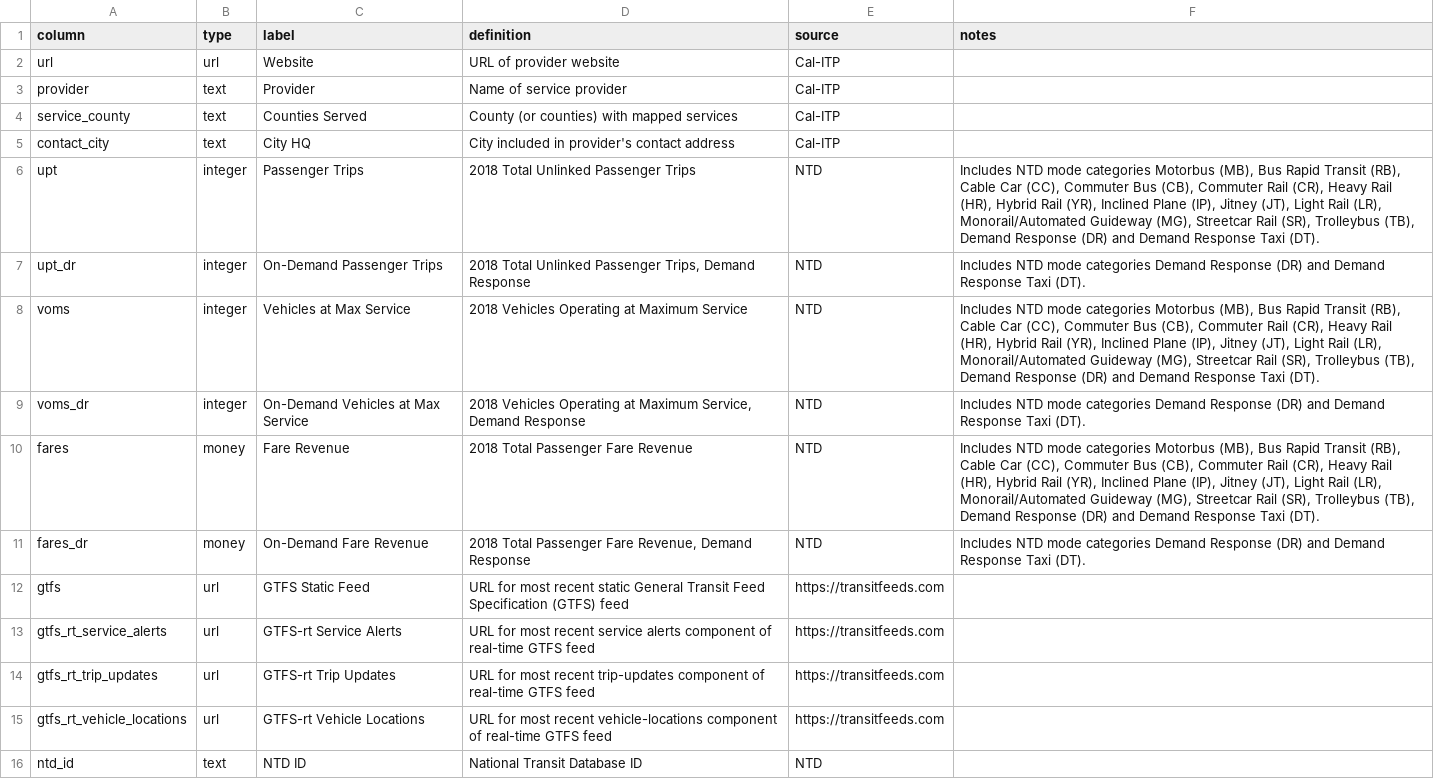
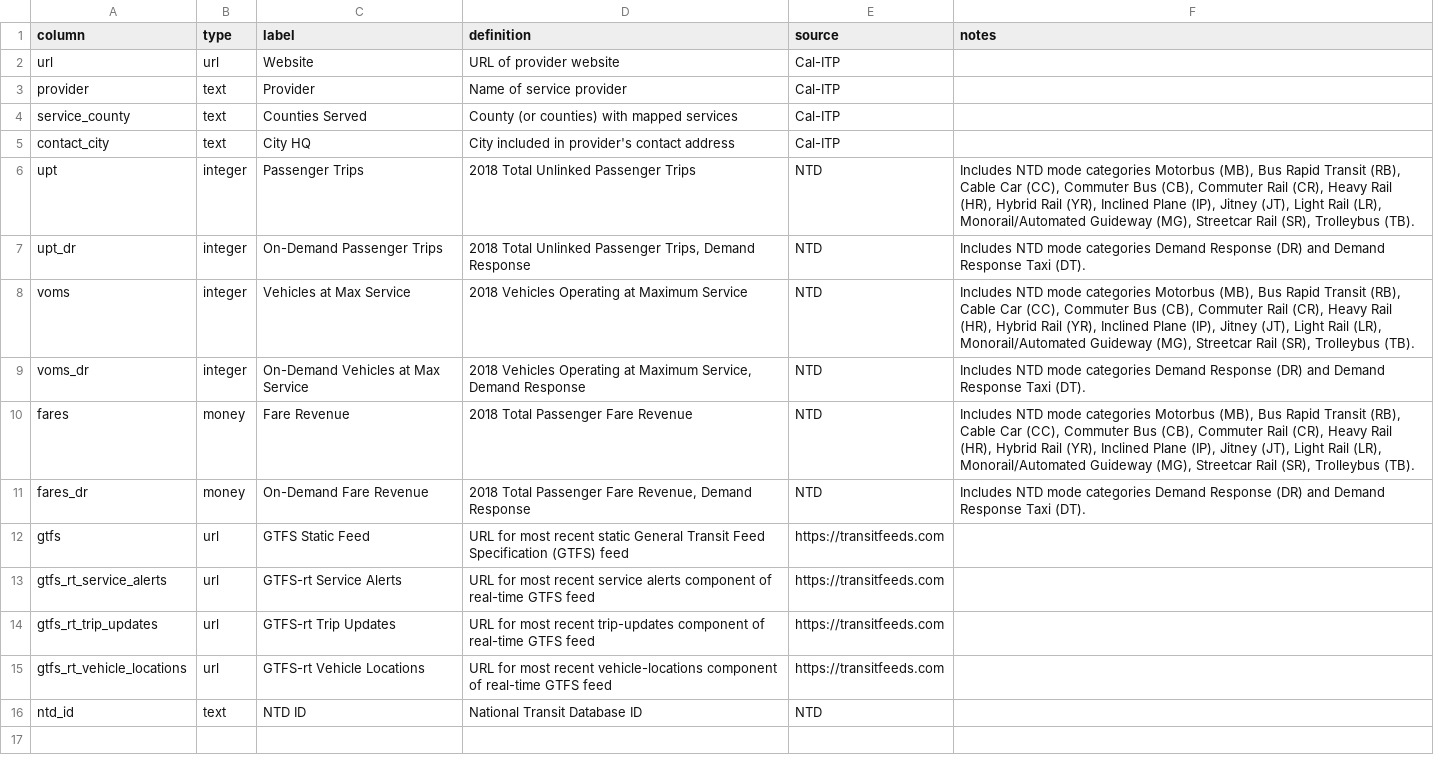
Before and after one commit to cal-itp/mobility-marketplace, a CSV file: data/providers/dictionary.csv, drawn as a sheet.

Commit message:
Update dictionary.csv
Fixing data notes for upt, voms, and fares (should not include DR or DT).

```diff
--- a/data/providers/dictionary.csv
+++ b/data/providers/dictionary.csv
@@ -5,7 +5,7 @@ service_county,text,Counties Served,County (or counties) with mapped services,Ca
 contact_city,text,City HQ,City included in provider's contact address,Cal-ITP,
-upt,integer,Passenger Trips,2018 Total Unlinked Passenger Trips,NTD,"Includes NTD mode categories Motorbus (MB), Bus Rapid Transit (RB), Cable Car (CC), Commuter Bus (CB), Commuter Rail (CR), Heavy Rail (HR), Hybrid Rail (YR), Inclined Plane (IP), Jitney (JT), Light Rail (LR), Monorail/Automated  Guideway (MG), Streetcar Rail (SR), Trolleybus (TB), Demand Response (DR) and Demand Response Taxi (DT)."
+upt,integer,Passenger Trips,2018 Total Unlinked Passenger Trips,NTD,"Includes NTD mode categories Motorbus (MB), Bus Rapid Transit (RB), Cable Car (CC), Commuter Bus (CB), Commuter Rail (CR), Heavy Rail (HR), Hybrid Rail (YR), Inclined Plane (IP), Jitney (JT), Light Rail (LR), Monorail/Automated  Guideway (MG), Streetcar Rail (SR), Trolleybus (TB)."
 upt_dr,integer,On-Demand Passenger Trips,"2018 Total Unlinked Passenger Trips, Demand Response",NTD,Includes NTD mode categories Demand Response (DR) and Demand Response Taxi (DT).
-voms,integer,Vehicles at Max Service,2018 Vehicles Operating at Maximum Service,NTD,"Includes NTD mode categories Motorbus (MB), Bus Rapid Transit (RB), Cable Car (CC), Commuter Bus (CB), Commuter Rail (CR), Heavy Rail (HR), Hybrid Rail (YR), Inclined Plane (IP), Jitney (JT), Light Rail (LR), Monorail/Automated  Guideway (MG), Streetcar Rail (SR), Trolleybus (TB), Demand Response (DR) and Demand Response Taxi (DT)."
+voms,integer,Vehicles at Max Service,2018 Vehicles Operating at Maximum Service,NTD,"Includes NTD mode categories Motorbus (MB), Bus Rapid Transit (RB), Cable Car (CC), Commuter Bus (CB), Commuter Rail (CR), Heavy Rail (HR), Hybrid Rail (YR), Inclined Plane (IP), Jitney (JT), Light Rail (LR), Monorail/Automated  Guideway (MG), Streetcar Rail (SR), Trolleybus (TB)."
 voms_dr,integer,On-Demand Vehicles at Max Service,"2018 Vehicles Operating at Maximum Service, Demand Response",NTD,Includes NTD mode categories Demand Response (DR) and Demand Response Taxi (DT).
-fares,money,Fare Revenue,2018 Total Passenger Fare Revenue,NTD,"Includes NTD mode categories Motorbus (MB), Bus Rapid Transit (RB), Cable Car (CC), Commuter Bus (CB), Commuter Rail (CR), Heavy Rail (HR), Hybrid Rail (YR), Inclined Plane (IP), Jitney (JT), Light Rail (LR), Monorail/Automated  Guideway (MG), Streetcar Rail (SR), Trolleybus (TB), Demand Response (DR) and Demand Response Taxi (DT)."
+fares,money,Fare Revenue,2018 Total Passenger Fare Revenue,NTD,"Includes NTD mode categories Motorbus (MB), Bus Rapid Transit (RB), Cable Car (CC), Commuter Bus (CB), Commuter Rail (CR), Heavy Rail (HR), Hybrid Rail (YR), Inclined Plane (IP), Jitney (JT), Light Rail (LR), Monorail/Automated  Guideway (MG), Streetcar Rail (SR), Trolleybus (TB)."
 fares_dr,money,On-Demand Fare Revenue,"2018 Total Passenger Fare Revenue, Demand Response",NTD,Includes NTD mode categories Demand Response (DR) and Demand Response Taxi (DT).
```
